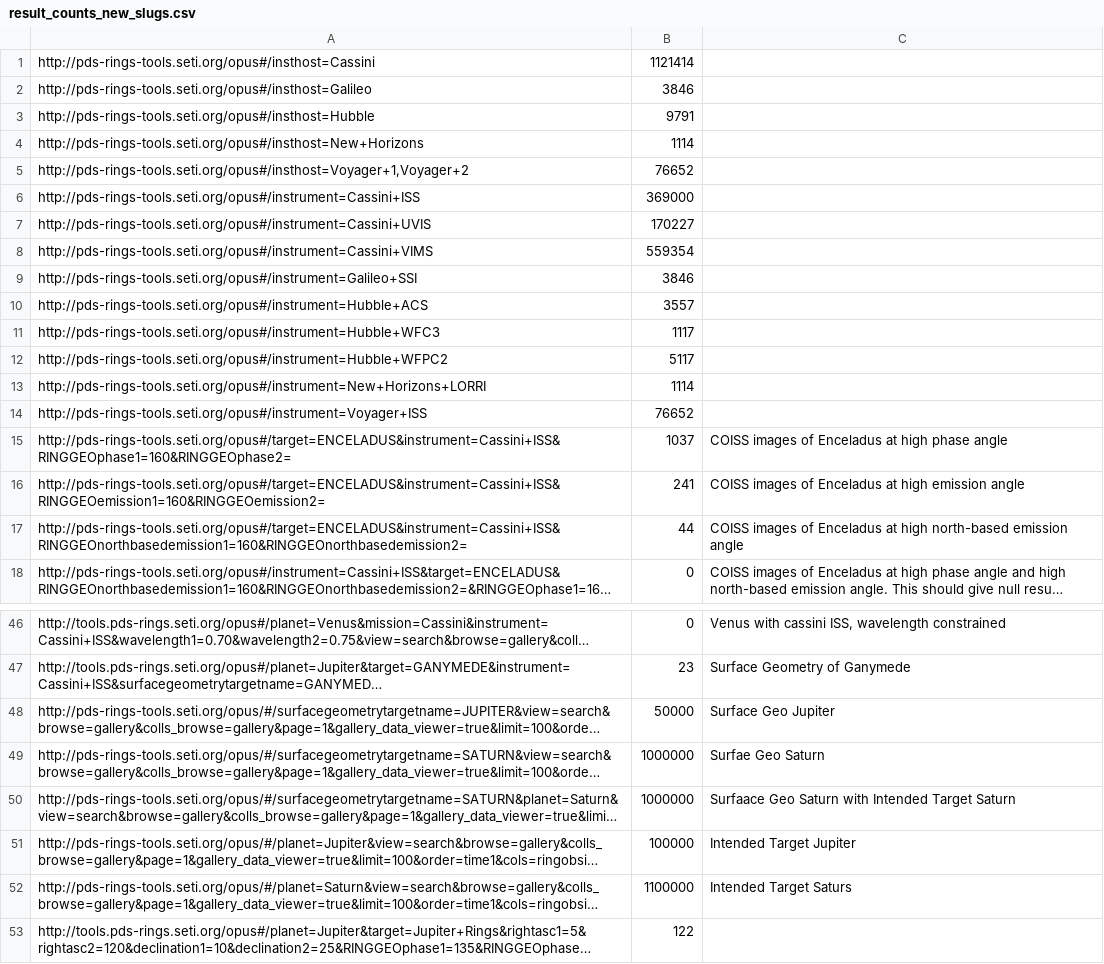
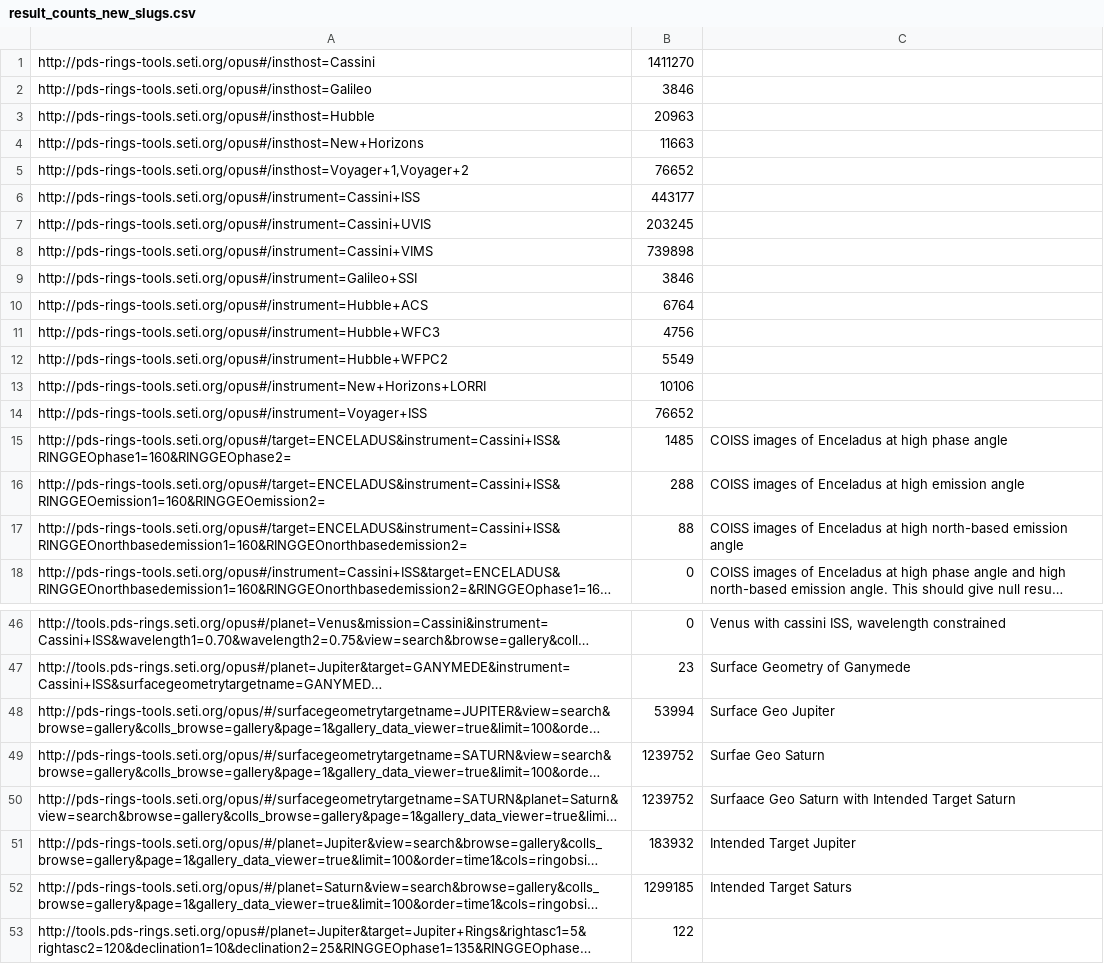
Before and after one commit to SETI/rms-opus, a CSV file: opus/api_tests/result_counts_new_slugs.csv, drawn as a sheet; only a part is shown, gaps mark what is left out; long unchanged cells end in …; the diff covers the shown part only; the diff names each change by its address in the sheet, - before the commit and + after, or states it on an @@ line.

Commit message:
Update the new base expected counts in result_counts_new_slugs.csv

```diff
--- a/opus/api_tests/result_counts_new_slugs.csv
+++ b/opus/api_tests/result_counts_new_slugs.csv
-B1: 1121414
+B1: 1411270
-B3: 9791
+B3: 20963
-B4: 1114
+B4: 11663
-B6: 369000
+B6: 443177
-B7: 170227
+B7: 203245
-B8: 559354
+B8: 739898
-B10: 3557
+B10: 6764
-B11: 1117
+B11: 4756
-B12: 5117
+B12: 5549
-B13: 1114
+B13: 10106
-B15: 1037
+B15: 1485
-B16: 241
+B16: 288
-B17: 44
+B17: 88
-B48: 50000
+B48: 53994
-B49:B50: 1000000
+B49:B50: 1239752
-B51: 100000
+B51: 183932
-B52: 1100000
+B52: 1299185
```
Also changed, not shown: 6 edited cells elsewhere in this file.
